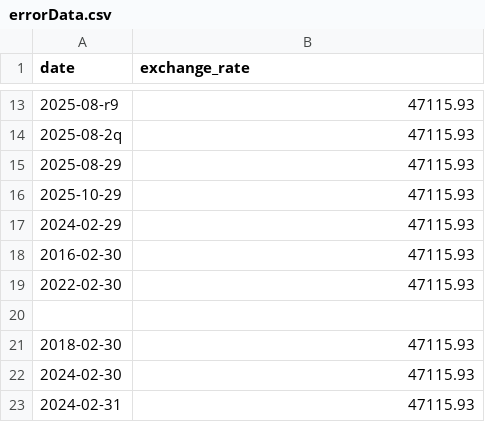
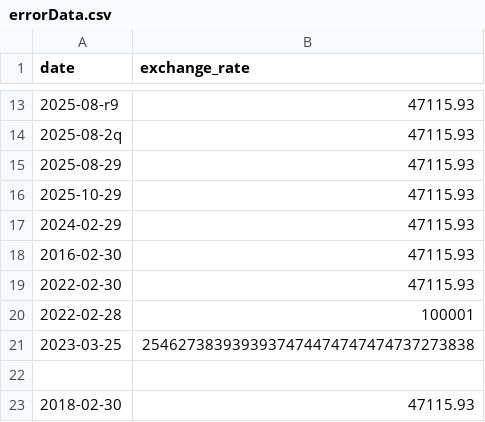
Before and after one commit to Benoilte/42_CPP, a CSV file: cpp_09/ex00/errorData.csv, drawn as a sheet; only a part is shown, gaps mark what is left out; the shorter side is filled out with more unchanged rows; the diff names each change by its address in the sheet, - before the commit and + after, or states it on an @@ line.

```diff
--- a/cpp_09/ex00/errorData.csv
+++ b/cpp_09/ex00/errorData.csv
+row 20: 2022-02-28 | 100001
+row 21: 2023-03-25 | 2546273839393937474474747474737273838
```
Also changed, not shown: cpp_09/ex00/data.csv.
